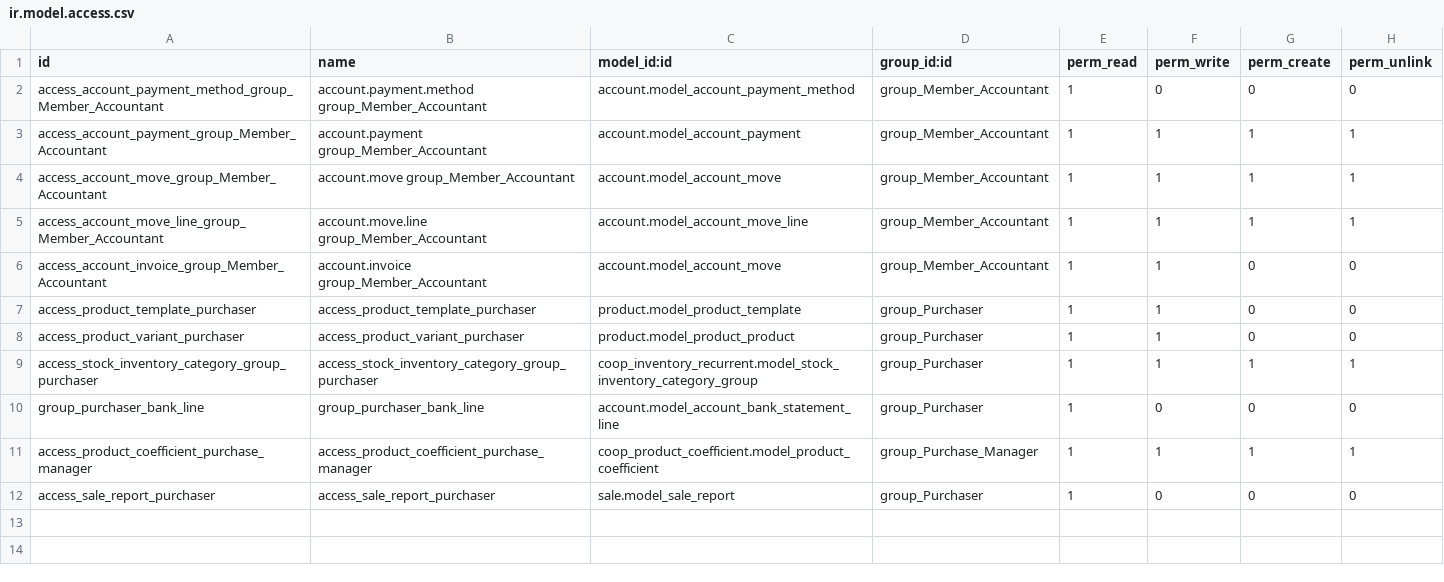
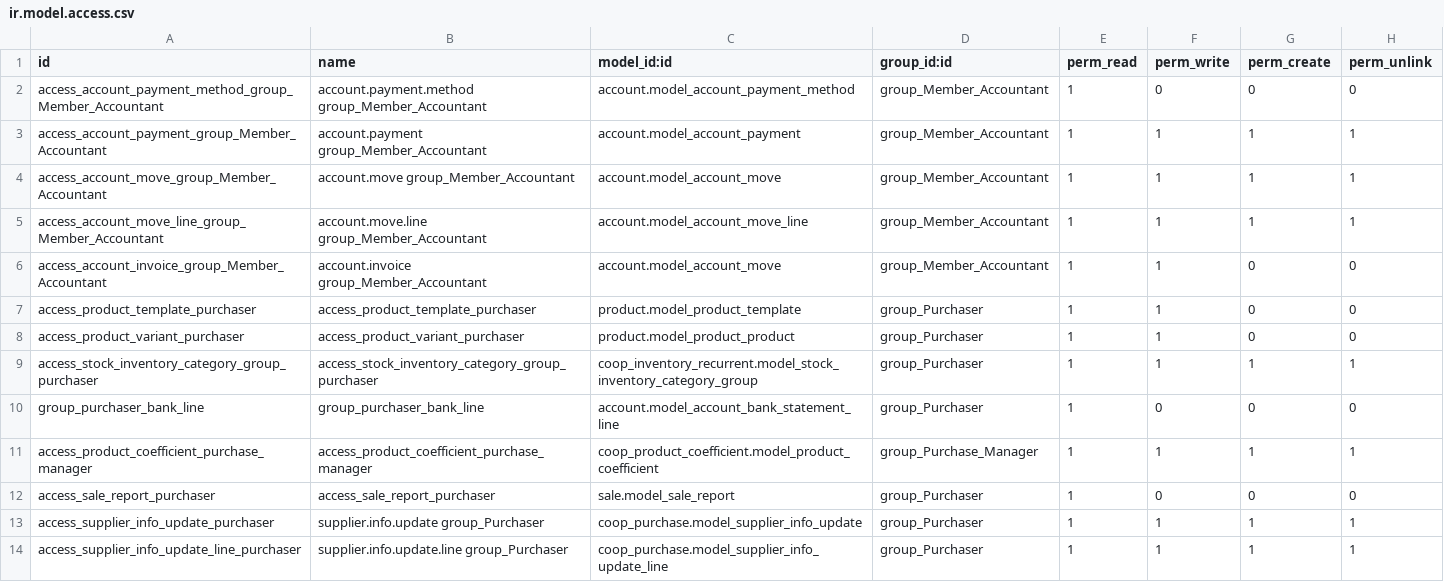
Before and after one commit to trobz/odoo-production, a CSV file: foodcoop_data_role/data/ir.model.access.csv, drawn as a sheet.

Commit message:
[FIX] foodcoop_data_role: add access right for Purchaser who can update prices

```diff
--- a/foodcoop_data_role/data/ir.model.access.csv
+++ b/foodcoop_data_role/data/ir.model.access.csv
@@ -12 +12,3 @@ access_product_coefficient_purchase_manager,access_product_coefficient_purchase_
 access_sale_report_purchaser,access_sale_report_purchaser,sale.model_sale_report,group_Purchaser,1,0,0,0
+access_supplier_info_update_purchaser,supplier.info.update group_Purchaser,coop_purchase.model_supplier_info_update,group_Purchaser,1,1,1,1
+access_supplier_info_update_line_purchaser,supplier.info.update.line group_Purchaser,coop_purchase.model_supplier_info_update_line,group_Purchaser,1,1,1,1
```
Also changed, not shown: 1 other file.
